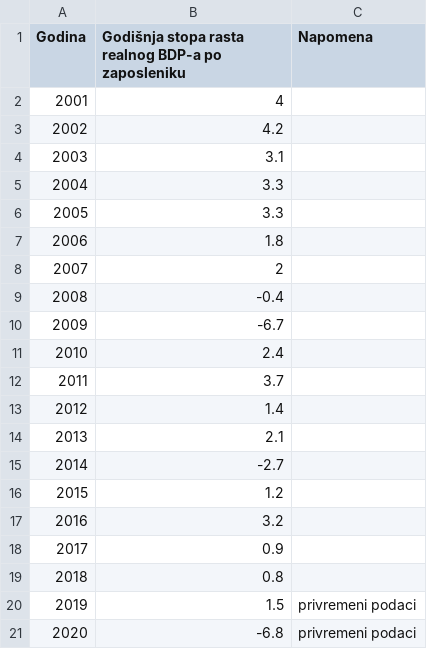
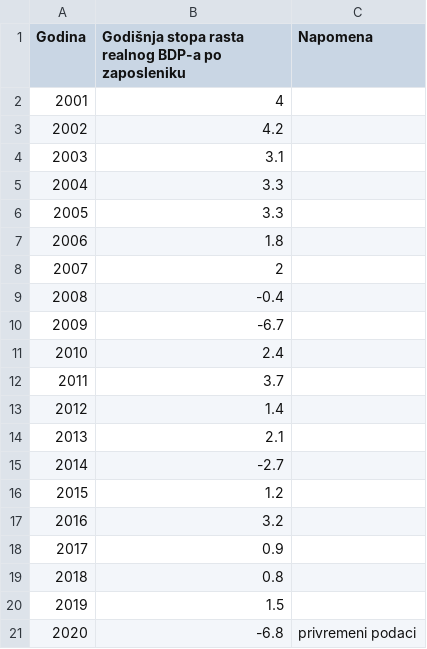
Before and after one commit to CroatianBureauOfStatistics/sdg-indicators, a CSV file: data/indicator_8-2-1.csv, drawn as a sheet.

Commit message:
Update indicator_8-2-1.csv

```diff
--- a/data/indicator_8-2-1.csv
+++ b/data/indicator_8-2-1.csv
@@ -19,3 +19,3 @@ Godina,Godišnja stopa rasta realnog BDP-a po zaposleniku,Napomena
 2018,0.8,
-2019,1.5,privremeni podaci
+2019,1.5,
 2020,-6.8,privremeni podaci
```
